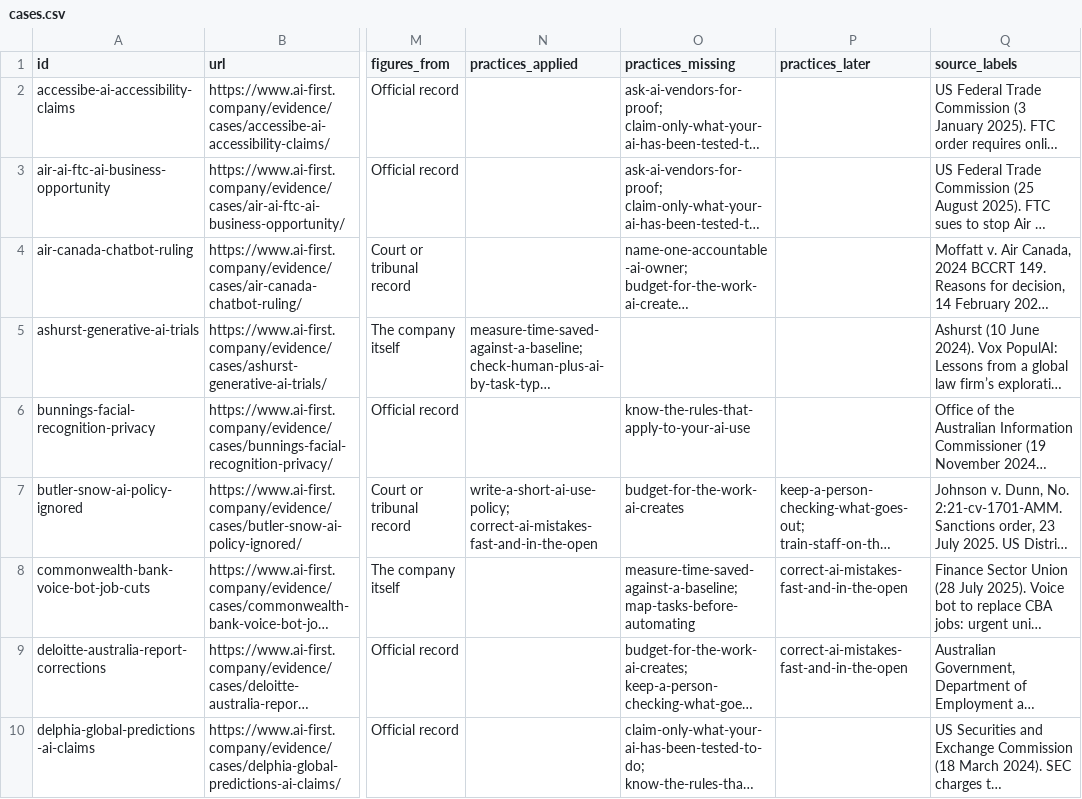
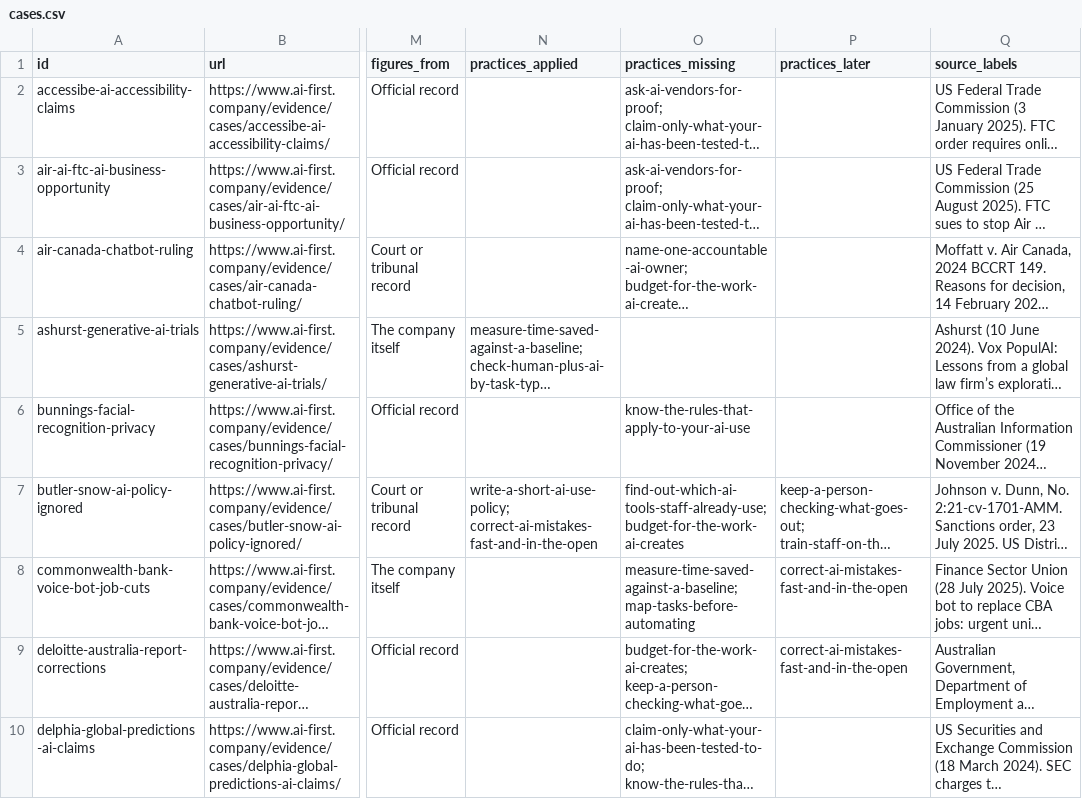
Before and after one commit to szczesnypawel/ai-first-company, a CSV file: data/cases.csv, drawn as a sheet; only a part is shown, gaps mark what is left out; long unchanged cells end in …; the diff covers the shown part only; the diff names each change by its address in the sheet, - before the commit and + after, or states it on an @@ line.

```diff
--- a/data/cases.csv
+++ b/data/cases.csv
-O7 (practices_missing): budget-for-the-work-ai-creates
+O7 (practices_missing): find-out-which-ai-tools-staff-already-use; budget-for-the-work-ai-creates
```
Also changed, not shown: 2 edited cells elsewhere in this file, data/figures.csv, data/practices.csv, 7 other files.
